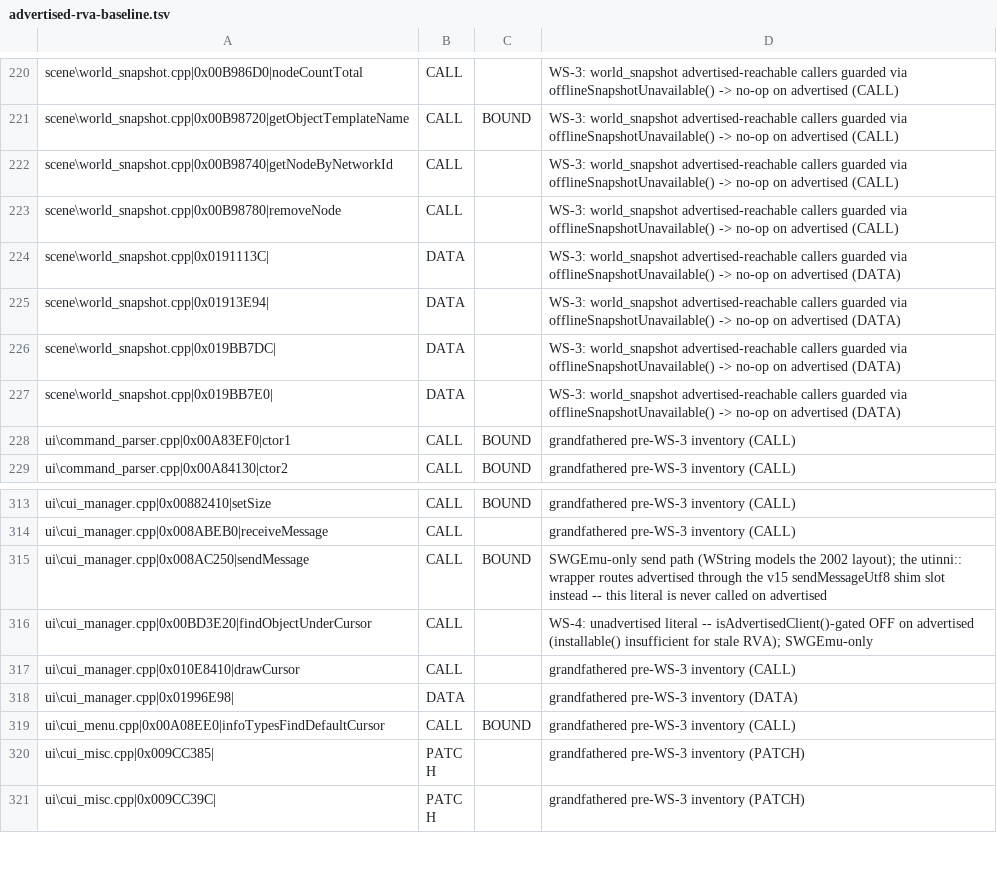
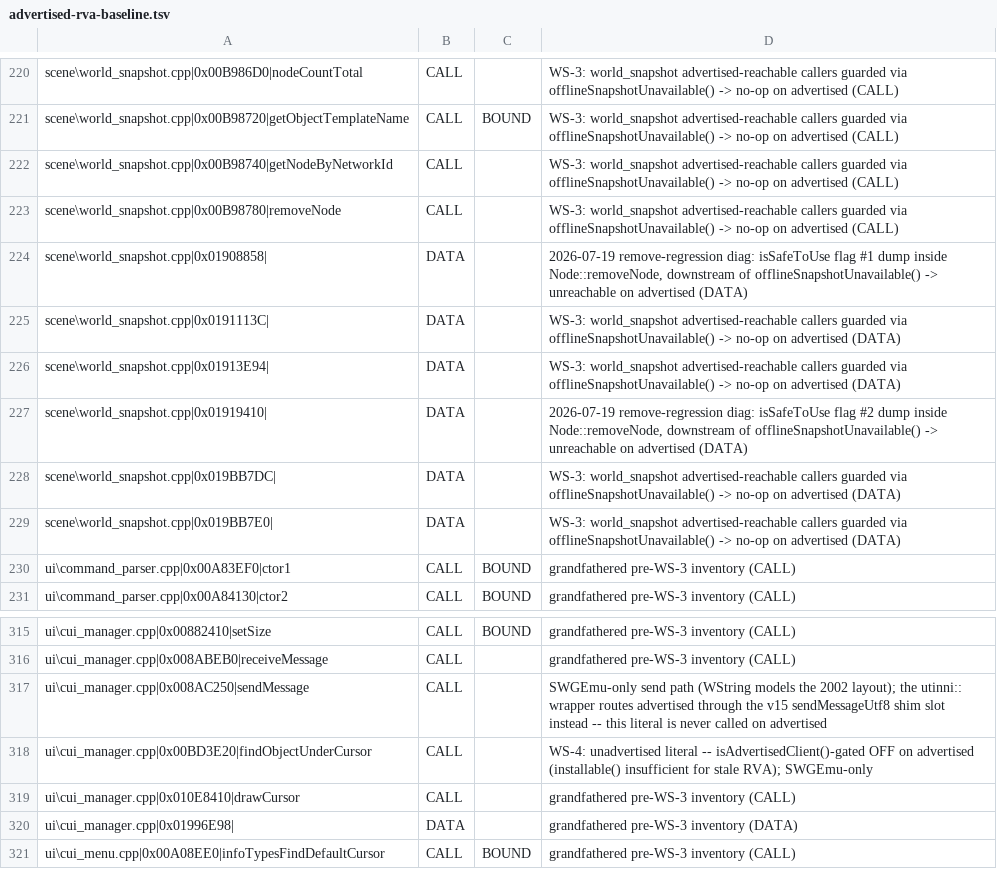
Before and after one commit to kennethlong/Utinni, a TSV file: scripts/advertised-rva-baseline.tsv, drawn as a sheet; only a part is shown, gaps mark what is left out; the shorter side is filled out with more unchanged rows.

```diff
--- a/scripts/advertised-rva-baseline.tsv
+++ b/scripts/advertised-rva-baseline.tsv
@@ -223,4 +223,6 @@ scene\world_snapshot.cpp|0x00B98740|getNodeByNetworkId	CALL		WS-3: world_snapsho
 scene\world_snapshot.cpp|0x00B98780|removeNode	CALL		WS-3: world_snapshot advertised-reachable callers guarded via offlineSnapshotUnavailable() -> no-op on advertised (CALL)
+scene\world_snapshot.cpp|0x01908858|	DATA		2026-07-19 remove-regression diag: isSafeToUse flag #1 dump inside Node::removeNode, downstream of offlineSnapshotUnavailable() -> unreachable on advertised (DATA)
 scene\world_snapshot.cpp|0x0191113C|	DATA		WS-3: world_snapshot advertised-reachable callers guarded via offlineSnapshotUnavailable() -> no-op on advertised (DATA)
 scene\world_snapshot.cpp|0x01913E94|	DATA		WS-3: world_snapshot advertised-reachable callers guarded via offlineSnapshotUnavailable() -> no-op on advertised (DATA)
+scene\world_snapshot.cpp|0x01919410|	DATA		2026-07-19 remove-regression diag: isSafeToUse flag #2 dump inside Node::removeNode, downstream of offlineSnapshotUnavailable() -> unreachable on advertised (DATA)
 scene\world_snapshot.cpp|0x019BB7DC|	DATA		WS-3: world_snapshot advertised-reachable callers guarded via offlineSnapshotUnavailable() -> no-op on advertised (DATA)
@@ -314,3 +316,3 @@ ui\cui_manager.cpp|0x00882410|setSize	CALL	BOUND	grandfathered pre-WS-3 inventor
 ui\cui_manager.cpp|0x008ABEB0|receiveMessage	CALL		grandfathered pre-WS-3 inventory (CALL)
-ui\cui_manager.cpp|0x008AC250|sendMessage	CALL	BOUND	SWGEmu-only send path (WString models the 2002 layout); the utinni:: wrapper routes advertised through the v15 sendMessageUtf8 shim slot instead -- this literal is never called on advertised
+ui\cui_manager.cpp|0x008AC250|sendMessage	CALL		SWGEmu-only send path (WString models the 2002 layout); the utinni:: wrapper routes advertised through the v15 sendMessageUtf8 shim slot instead -- this literal is never called on advertised
 ui\cui_manager.cpp|0x00BD3E20|findObjectUnderCursor	CALL		WS-4: unadvertised literal -- isAdvertisedClient()-gated OFF on advertised (installable() insufficient for stale RVA); SWGEmu-only
```
Also changed, not shown: 3 other files.
